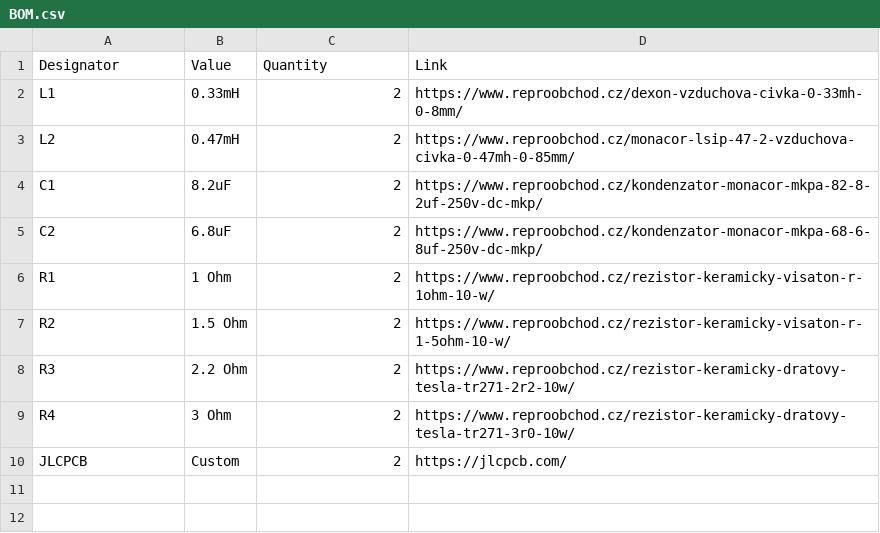
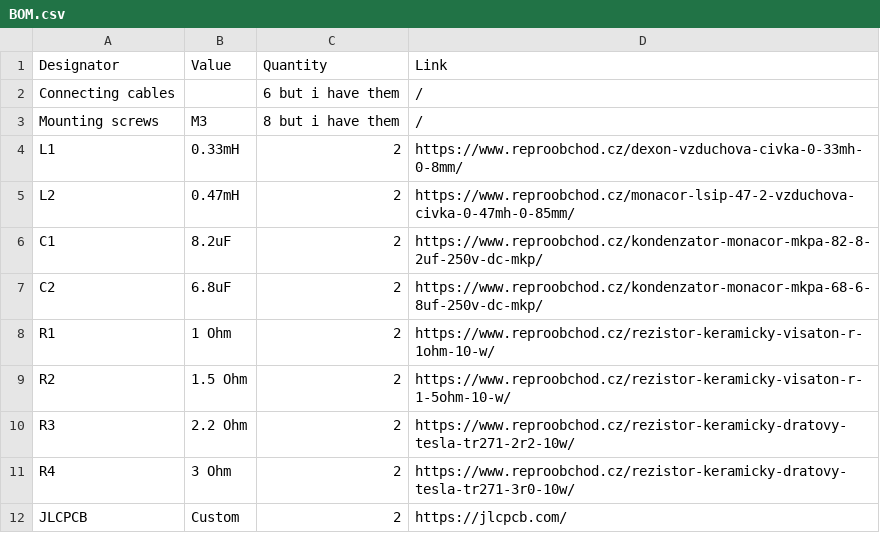
Before and after one commit to ond3raa/Custom-High-Quality-Crossover, a CSV file: BOM.csv, drawn as a sheet; the diff names each change by its address in the sheet, - before the commit and + after, or states it on an @@ line.

Commit message:
Update BOM.csv

```diff
--- a/BOM.csv
+++ b/BOM.csv
+row 2: Connecting cables |  | 6 but i have them | /
+row 3: Mounting screws | M3 | 8 but i have them | /
```
